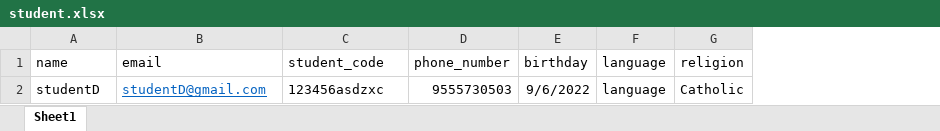
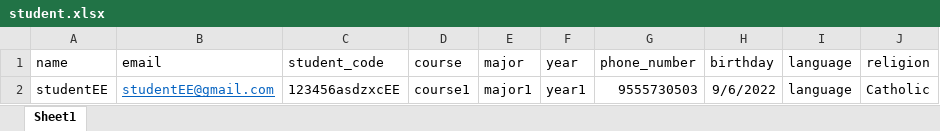
Before and after one commit to DevPuzon/accounting-monitoring-with-sms, an Excel workbook: student.xlsx, sheet Sheet1, drawn as a sheet; only a part is shown; values as stored, in another font and other column widths than the file's, no borders; the diff names each change by its address in the sheet, - before the commit and + after, or states it on an @@ line.

```diff
--- a/student.xlsx (sheet Sheet1)
+++ b/student.xlsx (sheet Sheet1)
+column D, rows 1-2: course | course1
+column E, rows 1-2: major | major1
+column F, rows 1-2: year | year1
-A2: studentD
+A2: studentEE
-B2: studentD@gmail.com
+B2: studentEE@gmail.com
-C2: 123456asdzxc
+C2: 123456asdzxcEE
```
Also changed, not shown: 7 other files.
